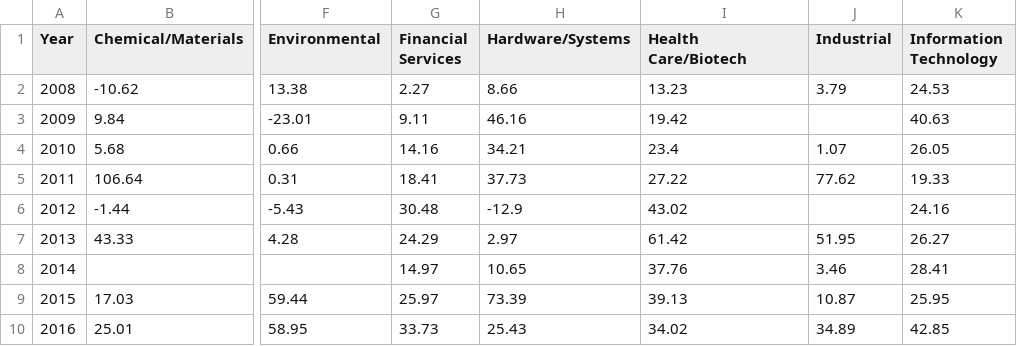
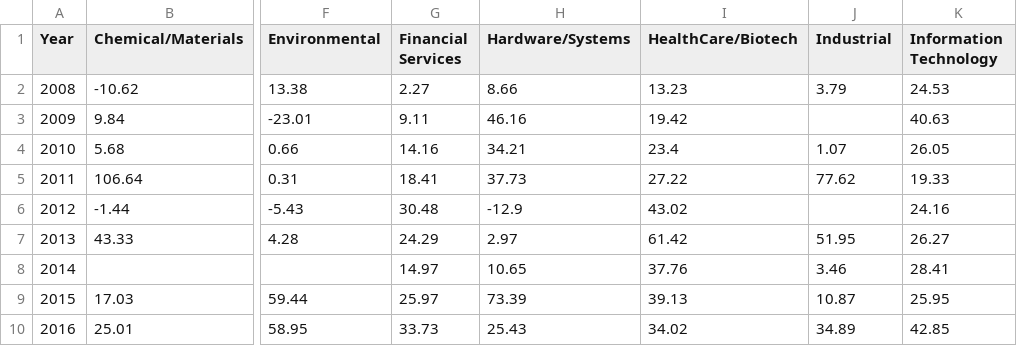
Before and after one commit to Dianachav/PAP_Spring_19, a CSV file: BD Capital de Riesgo/TIR_Sectores.csv, drawn as a sheet; only a part is shown, gaps mark what is left out; the diff names each change by its address in the sheet, - before the commit and + after, or states it on an @@ line.

Commit message:
Update TIR_Sectores.csv

```diff
--- a/BD Capital de Riesgo/TIR_Sectores.csv
+++ b/BD Capital de Riesgo/TIR_Sectores.csv
-I1: Health Care/Biotech
+I1: HealthCare/Biotech
```
